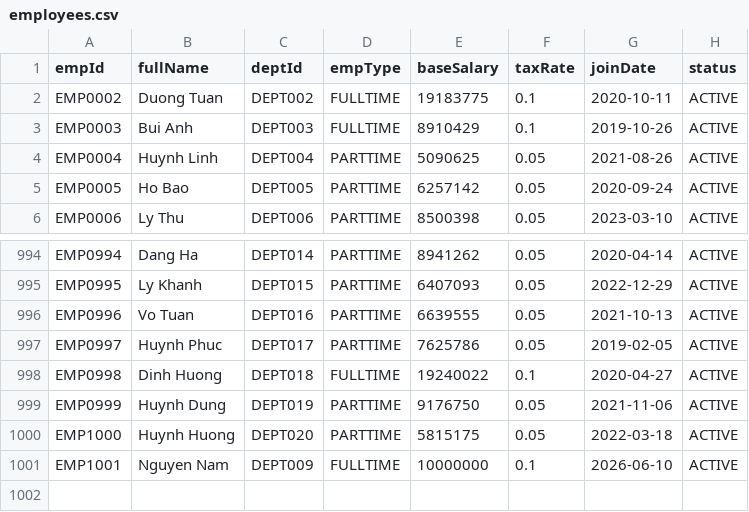
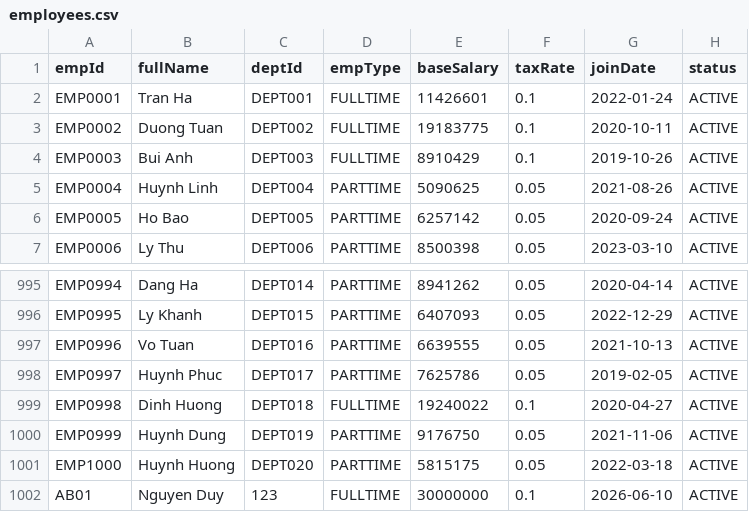
Before and after one commit to d2giahuy826-dev/Group1-LAB211, a CSV file: data/employees.csv, drawn as a sheet; only a part is shown, gaps mark what is left out.

```diff
--- a/data/employees.csv
+++ b/data/employees.csv
@@ -1,2 +1,3 @@
 empId,fullName,deptId,empType,baseSalary,taxRate,joinDate,status
+EMP0001,Tran Ha,DEPT001,FULLTIME,11426601,0.1,2022-01-24,ACTIVE
 EMP0002,Duong Tuan,DEPT002,FULLTIME,19183775,0.1,2020-10-11,ACTIVE
@@ -1000,2 +1001,2 @@ EMP0999,Huynh Dung,DEPT019,PARTTIME,9176750,0.05,2021-11-06,ACTIVE
 EMP1000,Huynh Huong,DEPT020,PARTTIME,5815175,0.05,2022-03-18,ACTIVE
-EMP1001,Nguyen Nam,DEPT009,FULLTIME,10000000,0.1,2026-06-10,ACTIVE
+AB01,Nguyen Duy,123,FULLTIME,30000000,0.1,2026-06-10,ACTIVE
```
Also changed, not shown: 1 other file.
